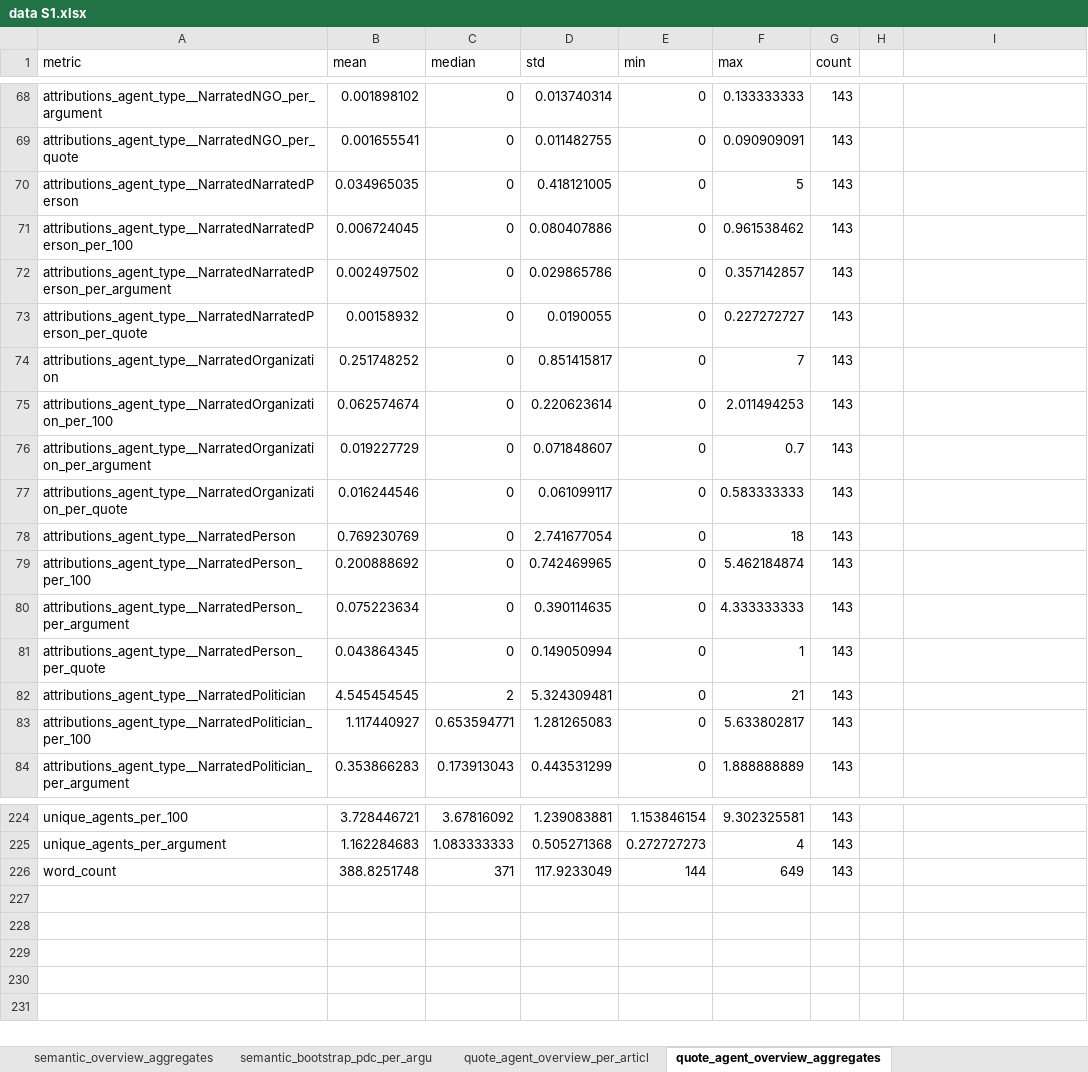
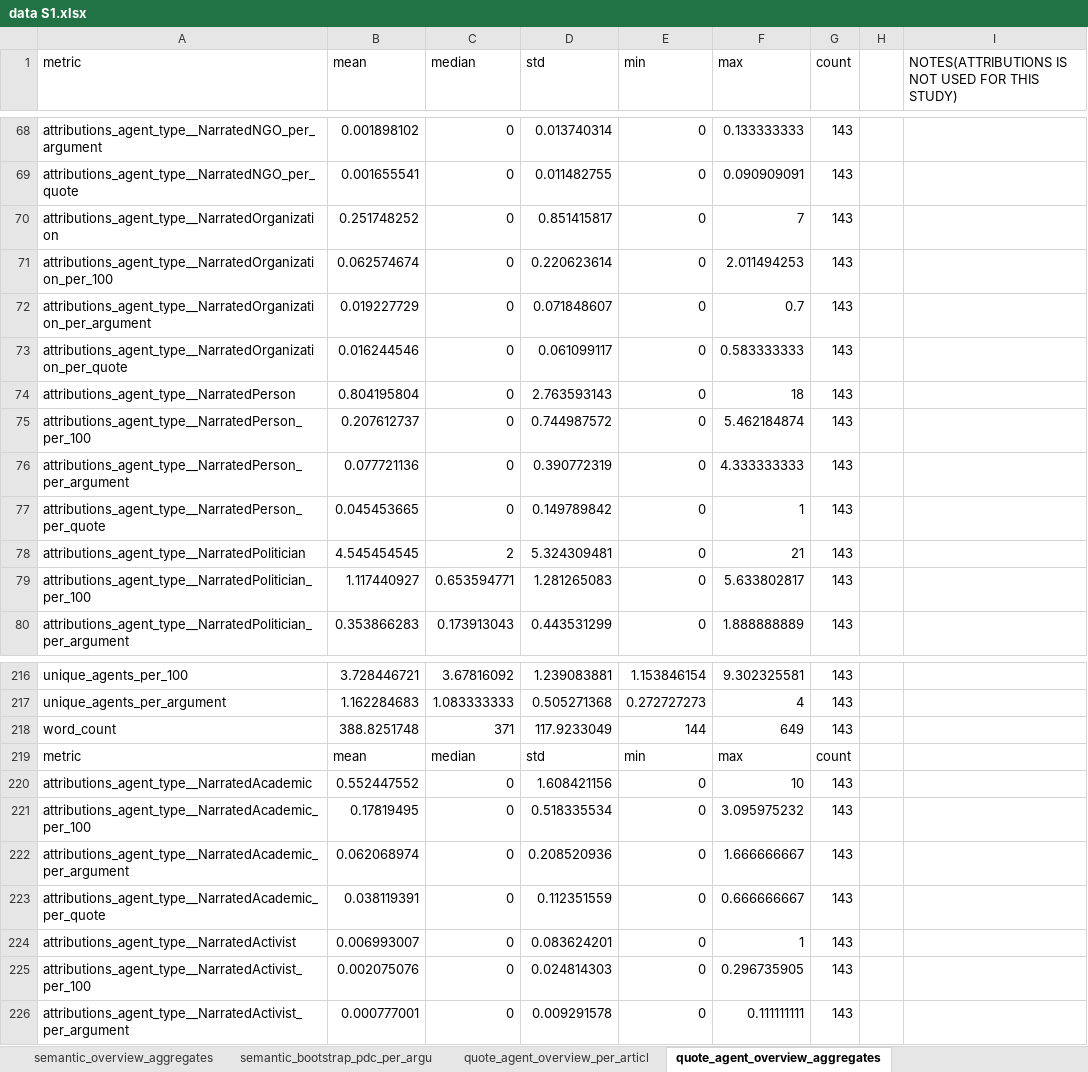
Before and after one commit to benjamin-delhomme/DIMA-OntoToolkit, an Excel workbook: data/data S1.xlsx, sheet quote_agent_overview_aggregates, drawn as a sheet; only a part is shown, gaps mark what is left out; values as stored, in another font and other column widths than the file's, no borders; removed rows and columns are numbered as before the commit, all else as after; the diff covers the shown part only; the diff names each change by its address in the sheet, - before the commit and + after, or states it on an @@ line.

```diff
--- a/data/data S1.xlsx (sheet quote_agent_overview_aggregates)
+++ b/data/data S1.xlsx (sheet quote_agent_overview_aggregates)
-I1: (empty)
+I1: NOTES(ATTRIBUTIONS IS NOT USED FOR THIS STUDY)
-row 70: attributions_agent_type__NarratedNarratedPerson | 0.034965035 | 0 | 0.418121005 | 0 | 5 | 143
-row 71: attributions_agent_type__NarratedNarratedPerson_per_100 | 0.006724045 | 0 | 0.080407886 | 0 | 0.961538462 | 143
-row 72: attributions_agent_type__NarratedNarratedPerson_per_argument | 0.002497502 | 0 | 0.029865786 | 0 | 0.357142857 | 143
-row 73: attributions_agent_type__NarratedNarratedPerson_per_quote | 0.00158932 | 0 | 0.0190055 | 0 | 0.227272727 | 143
-B74 (mean): 0.769230769
+B74 (mean): 0.804195804
-D74 (std): 2.741677054
+D74 (std): 2.763593143
-B75 (mean): 0.200888692
+B75 (mean): 0.207612737
-D75 (std): 0.742469965
+D75 (std): 0.744987572
-B76 (mean): 0.075223634
+B76 (mean): 0.077721136
-D76 (std): 0.390114635
+D76 (std): 0.390772319
-B77 (mean): 0.043864345
+B77 (mean): 0.045453665
-D77 (std): 0.149050994
+D77 (std): 0.149789842
+row 219: metric | mean | median | std | min | max | count
+row 220: attributions_agent_type__NarratedAcademic | 0.552447552 | 0 | 1.608421156 | 0 | 10 | 143
+row 221: attributions_agent_type__NarratedAcademic_per_100 | 0.17819495 | 0 | 0.518335534 | 0 | 3.095975232 | 143
+row 222: attributions_agent_type__NarratedAcademic_per_argument | 0.062068974 | 0 | 0.208520936 | 0 | 1.666666667 | 143
+row 223: attributions_agent_type__NarratedAcademic_per_quote | 0.038119391 | 0 | 0.112351559 | 0 | 0.666666667 | 143
+row 224: attributions_agent_type__NarratedActivist | 0.006993007 | 0 | 0.083624201 | 0 | 1 | 143
+row 225: attributions_agent_type__NarratedActivist_per_100 | 0.002075076 | 0 | 0.024814303 | 0 | 0.296735905 | 143
+row 226: attributions_agent_type__NarratedActivist_per_argument | 0.000777001 | 0 | 0.009291578 | 0 | 0.111111111 | 143
```
Also changed, not shown: 4 removed rows elsewhere in this sheet, sheet quote_agent_overview_per_articl, sheet bias_overview_aggregates_per_do, sheet quote_agent_bootstrap_arg_quote, sheet bootstrap_ci_domains_per_argume, sheet signature_classifier_results, other sheet tabs.
